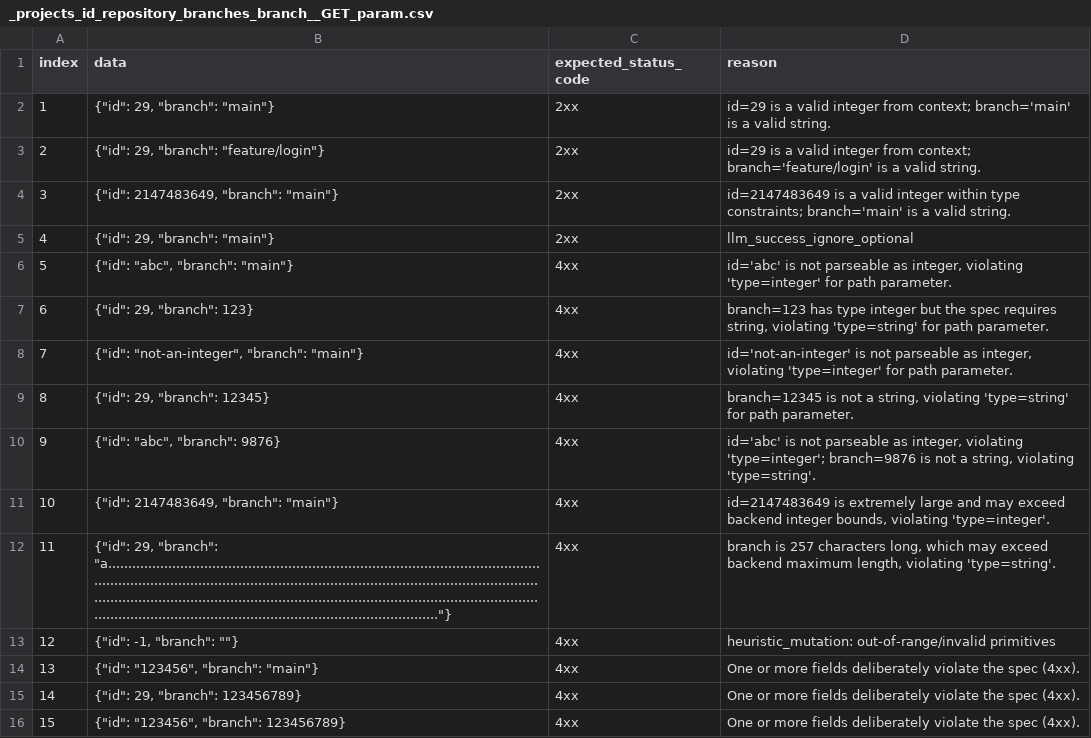
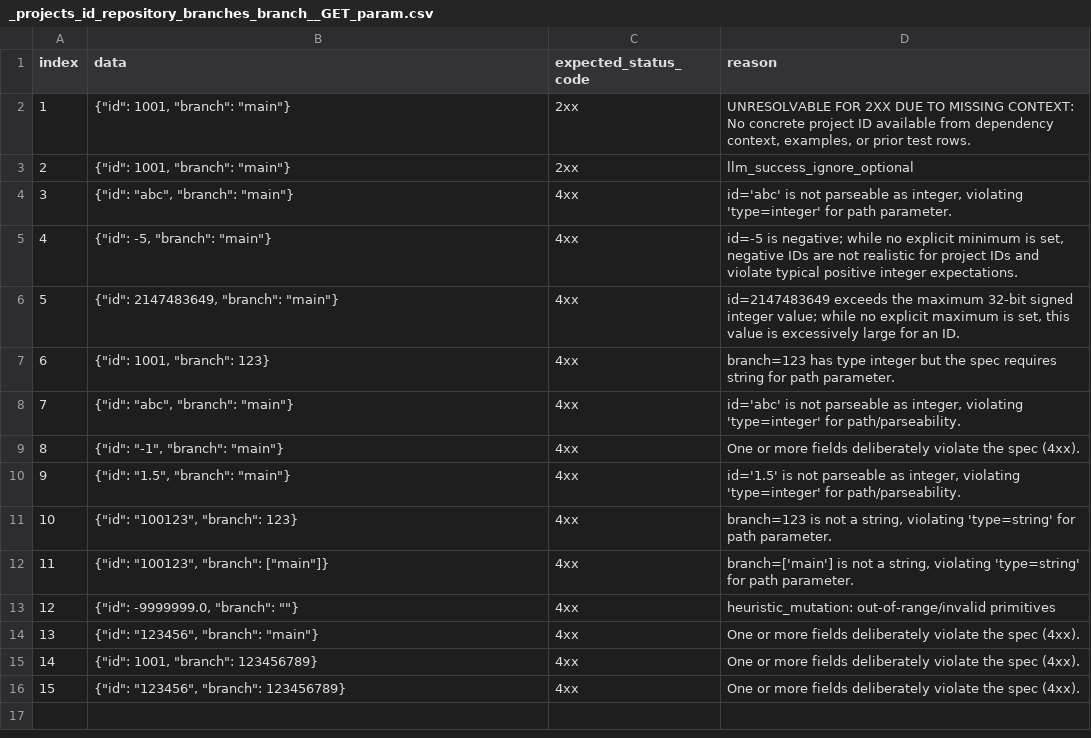
Before and after one commit to HZeroxium/restful-api-testing-framework, a CSV file: database/GitLab Branch/test_data/csv/_projects_id_repository_branches_branch__GET_param.csv, drawn as a sheet.

```diff
--- a/database/GitLab Branch/test_data/csv/_projects_id_repository_branches_branch__GET_param.csv
+++ b/database/GitLab Branch/test_data/csv/_projects_id_repository_branches_branch__GET_param.csv
@@ -1,16 +1,16 @@
 index,data,expected_status_code,reason
-1,"{""id"": 29, ""branch"": ""main""}",2xx,id=29 is a valid integer from context; branch='main' is a valid string.
-2,"{""id"": 29, ""branch"": ""feature/login""}",2xx,id=29 is a valid integer from context; branch='feature/login' is a valid string.
-3,"{""id"": 2147483649, ""branch"": ""main""}",2xx,id=2147483649 is a valid integer within type constraints; branch='main' is a valid string.
-4,"{""id"": 29, ""branch"": ""main""}",2xx,llm_success_ignore_optional
-5,"{""id"": ""abc"", ""branch"": ""main""}",4xx,"id='abc' is not parseable as integer, violating 'type=integer' for path parameter."
-6,"{""id"": 29, ""branch"": 123}",4xx,"branch=123 has type integer but the spec requires string, violating 'type=string' for path parameter."
-7,"{""id"": ""not-an-integer"", ""branch"": ""main""}",4xx,"id='not-an-integer' is not parseable as integer, violating 'type=integer' for path parameter."
-8,"{""id"": 29, ""branch"": 12345}",4xx,"branch=12345 is not a string, violating 'type=string' for path parameter."
-9,"{""id"": ""abc"", ""branch"": 9876}",4xx,"id='abc' is not parseable as integer, violating 'type=integer'; branch=9876 is not a string, violating 'type=string'."
-10,"{""id"": 2147483649, ""branch"": ""main""}",4xx,"id=2147483649 is extremely large and may exceed backend integer bounds, violating 'type=integer'."
-11,"{""id"": 29, ""branch"": ""a................................................................................................................................................................................................................................................................................................................................................................................................................................""}",4xx,"branch is 257 characters long, which may exceed backend maximum length, violating 'type=string'."
-12,"{""id"": -1, ""branch"": """"}",4xx,heuristic_mutation: out-of-range/invalid primitives
+1,"{""id"": 1001, ""branch"": ""main""}",2xx,"UNRESOLVABLE FOR 2XX DUE TO MISSING CONTEXT: No concrete project ID available from dependency context, examples, or prior test rows."
+2,"{""id"": 1001, ""branch"": ""main""}",2xx,llm_success_ignore_optional
+3,"{""id"": ""abc"", ""branch"": ""main""}",4xx,"id='abc' is not parseable as integer, violating 'type=integer' for path parameter."
+4,"{""id"": -5, ""branch"": ""main""}",4xx,"id=-5 is negative; while no explicit minimum is set, negative IDs are not realistic for project IDs and violate typical positive integer expectations."
+5,"{""id"": 2147483649, ""branch"": ""main""}",4xx,"id=2147483649 exceeds the maximum 32-bit signed integer value; while no explicit maximum is set, this value is excessively large for an ID."
+6,"{""id"": 1001, ""branch"": 123}",4xx,branch=123 has type integer but the spec requires string for path parameter.
+7,"{""id"": ""abc"", ""branch"": ""main""}",4xx,"id='abc' is not parseable as integer, violating 'type=integer' for path/parseability."
+8,"{""id"": ""-1"", ""branch"": ""main""}",4xx,One or more fields deliberately violate the spec (4xx).
+9,"{""id"": ""1.5"", ""branch"": ""main""}",4xx,"id='1.5' is not parseable as integer, violating 'type=integer' for path/parseability."
+10,"{""id"": ""100123"", ""branch"": 123}",4xx,"branch=123 is not a string, violating 'type=string' for path parameter."
+11,"{""id"": ""100123"", ""branch"": [""main""]}",4xx,"branch=['main'] is not a string, violating 'type=string' for path parameter."
+12,"{""id"": -9999999.0, ""branch"": """"}",4xx,heuristic_mutation: out-of-range/invalid primitives
 13,"{""id"": ""123456"", ""branch"": ""main""}",4xx,One or more fields deliberately violate the spec (4xx).
-14,"{""id"": 29, ""branch"": 123456789}",4xx,One or more fields deliberately violate the spec (4xx).
+14,"{""id"": 1001, ""branch"": 123456789}",4xx,One or more fields deliberately violate the spec (4xx).
 15,"{""id"": ""123456"", ""branch"": 123456789}",4xx,One or more fields deliberately violate the spec (4xx).
```
Also changed, not shown: database/GitLab Branch/test_data/csv/_projects_GET_param.csv, database/GitLab Branch/test_data/csv/_projects_POST_body.csv, 51 other files.
